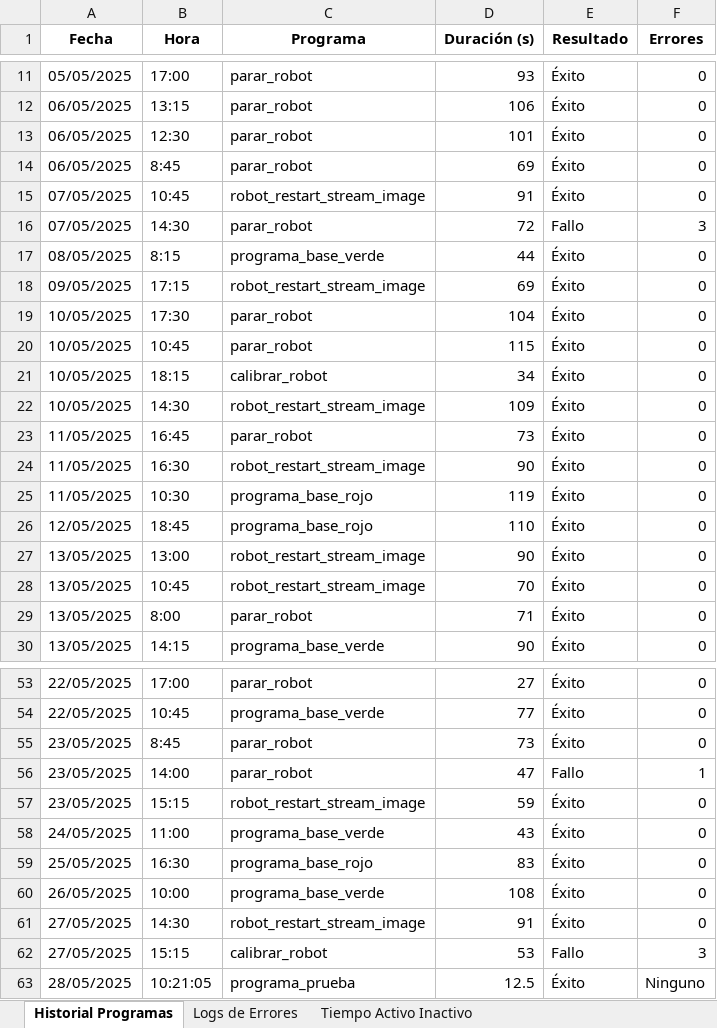
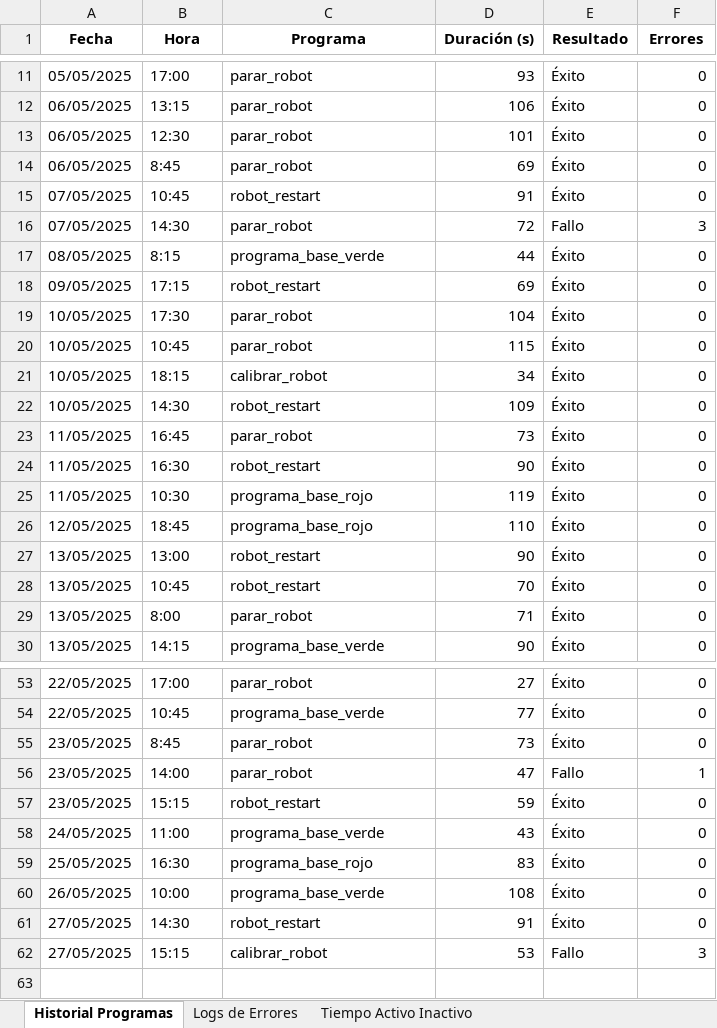
Before and after one commit to PdEXavierMY/TFG_Mates_BackendServer, an Excel workbook: bbdd_robot/simulacion_datos_robot.xlsx, sheet Historial Programas, drawn as a sheet; only a part is shown, gaps mark what is left out; values as stored, in another font and other column widths than the file's, no borders; the diff covers the shown part only; the diff names each change by its address in the sheet, - before the commit and + after, or states it on an @@ line.

```diff
--- a/bbdd_robot/simulacion_datos_robot.xlsx (sheet Historial Programas)
+++ b/bbdd_robot/simulacion_datos_robot.xlsx (sheet Historial Programas)
-C15 (Programa): robot_restart_stream_image
+C15 (Programa): robot_restart
-C18 (Programa): robot_restart_stream_image
+C18 (Programa): robot_restart
-C22 (Programa): robot_restart_stream_image
+C22 (Programa): robot_restart
-C24 (Programa): robot_restart_stream_image
+C24 (Programa): robot_restart
-C27:C28 (Programa): robot_restart_stream_image
+C27:C28 (Programa): robot_restart
-C57 (Programa): robot_restart_stream_image
+C57 (Programa): robot_restart
-C61 (Programa): robot_restart_stream_image
+C61 (Programa): robot_restart
-row 63: 28/05/2025 | 10:21:05 | programa_prueba | 12.5 | Éxito | Ninguno
```
Also changed, not shown: 4 edited cells elsewhere in this sheet, sheet Logs de Errores, sheet Tiempo Activo Inactivo, 2 other files.
